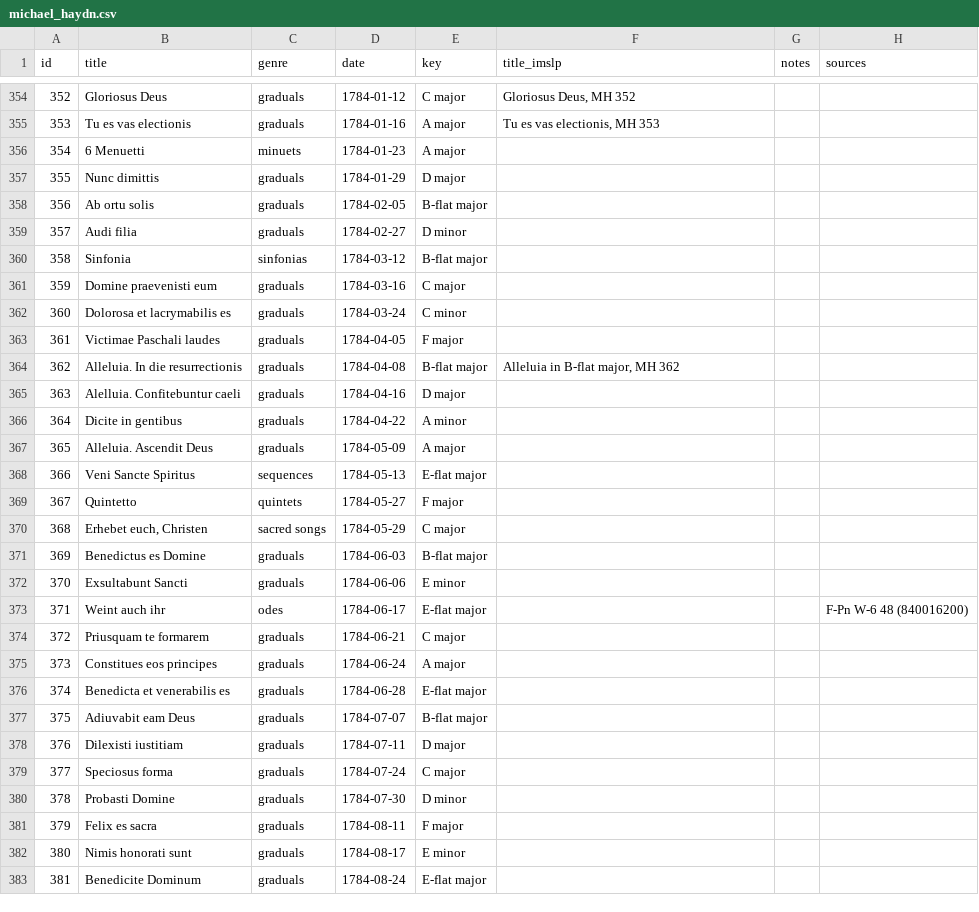
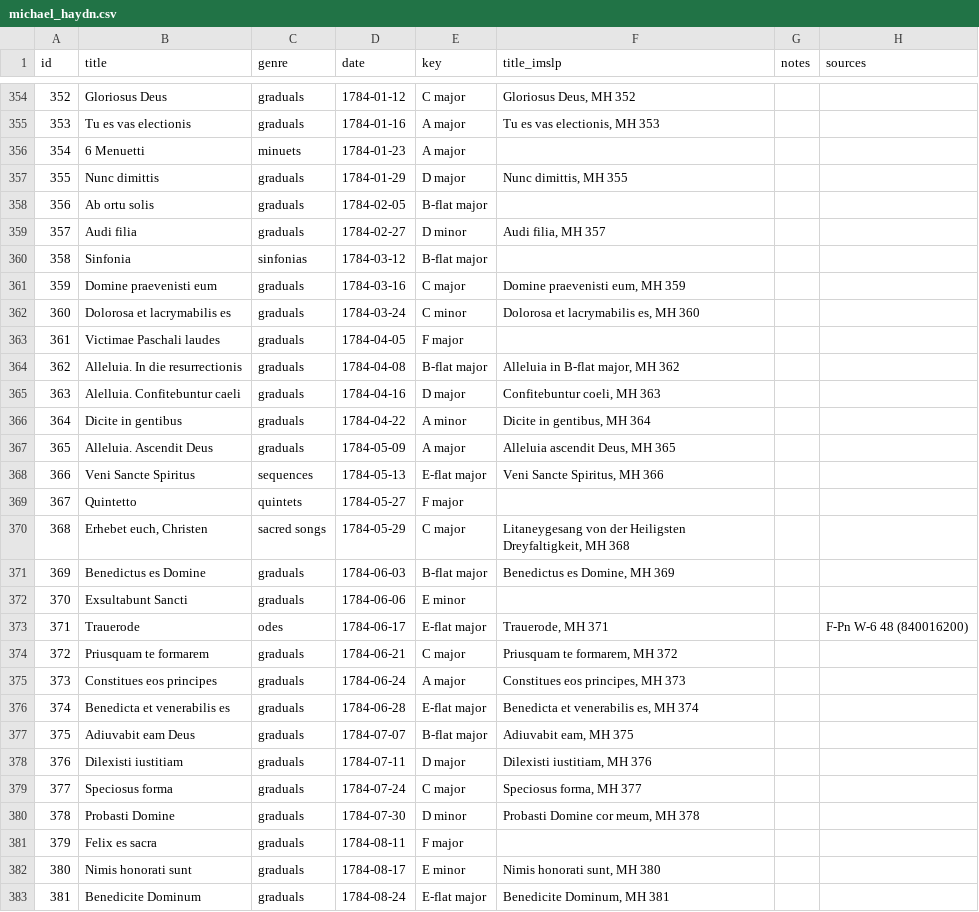
Before and after one commit to jodroo/imslp-lists, a CSV file: data/michael_haydn.csv, drawn as a sheet; only a part is shown, gaps mark what is left out; the diff covers the shown part only.

Commit message:
updates table

```diff
--- a/data/michael_haydn.csv
+++ b/data/michael_haydn.csv
@@ -356,28 +356,28 @@ id,title,genre,date,key,title_imslp,notes,sources
 354,6 Menuetti,minuets,1784-01-23,A major,,,
-355,Nunc dimittis,graduals,1784-01-29,D major,,,
+355,Nunc dimittis,graduals,1784-01-29,D major,"Nunc dimittis, MH 355",,
 356,Ab ortu solis,graduals,1784-02-05,B-flat major,,,
-357,Audi filia,graduals,1784-02-27,D minor,,,
+357,Audi filia,graduals,1784-02-27,D minor,"Audi filia, MH 357",,
 358,Sinfonia,sinfonias,1784-03-12,B-flat major,,,
-359,Domine praevenisti eum,graduals,1784-03-16,C major,,,
-360,Dolorosa et lacrymabilis es,graduals,1784-03-24,C minor,,,
+359,Domine praevenisti eum,graduals,1784-03-16,C major,"Domine praevenisti eum, MH 359",,
+360,Dolorosa et lacrymabilis es,graduals,1784-03-24,C minor,"Dolorosa et lacrymabilis es, MH 360",,
 361,Victimae Paschali laudes,graduals,1784-04-05,F major,,,
 362,Alleluia. In die resurrectionis,graduals,1784-04-08,B-flat major,"Alleluia in B-flat major, MH 362",,
-363,Alelluia. Confitebuntur caeli,graduals,1784-04-16,D major,,,
-364,Dicite in gentibus,graduals,1784-04-22,A minor,,,
-365,Alleluia. Ascendit Deus,graduals,1784-05-09,A major,,,
-366,Veni Sancte Spiritus,sequences,1784-05-13,E-flat major,,,
+363,Alelluia. Confitebuntur caeli,graduals,1784-04-16,D major,"Confitebuntur coeli, MH 363",,
+364,Dicite in gentibus,graduals,1784-04-22,A minor,"Dicite in gentibus, MH 364",,
+365,Alleluia. Ascendit Deus,graduals,1784-05-09,A major,"Alleluia ascendit Deus, MH 365",,
+366,Veni Sancte Spiritus,sequences,1784-05-13,E-flat major,"Veni Sancte Spiritus, MH 366",,
 367,Quintetto,quintets,1784-05-27,F major,,,
-368,"Erhebet euch, Christen",sacred songs,1784-05-29,C major,,,
-369,Benedictus es Domine,graduals,1784-06-03,B-flat major,,,
+368,"Erhebet euch, Christen",sacred songs,1784-05-29,C major,"Litaneygesang von der Heiligsten Dreyfaltigkeit, MH 368",,
+369,Benedictus es Domine,graduals,1784-06-03,B-flat major,"Benedictus es Domine, MH 369",,
 370,Exsultabunt Sancti,graduals,1784-06-06,E minor,,,
-371,Weint auch ihr,odes,1784-06-17,E-flat major,,,F-Pn W-6 48 (840016200)
-372,Priusquam te formarem,graduals,1784-06-21,C major,,,
-373,Constitues eos principes,graduals,1784-06-24,A major,,,
-374,Benedicta et venerabilis es,graduals,1784-06-28,E-flat major,,,
-375,Adiuvabit eam Deus,graduals,1784-07-07,B-flat major,,,
-376,Dilexisti iustitiam,graduals,1784-07-11,D major,,,
-377,Speciosus forma,graduals,1784-07-24,C major,,,
-378,Probasti Domine,graduals,1784-07-30,D minor,,,
+371,Trauerode,odes,1784-06-17,E-flat major,"Trauerode, MH 371",,F-Pn W-6 48 (840016200)
+372,Priusquam te formarem,graduals,1784-06-21,C major,"Priusquam te formarem, MH 372",,
+373,Constitues eos principes,graduals,1784-06-24,A major,"Constitues eos principes, MH 373",,
+374,Benedicta et venerabilis es,graduals,1784-06-28,E-flat major,"Benedicta et venerabilis es, MH 374",,
+375,Adiuvabit eam Deus,graduals,1784-07-07,B-flat major,"Adiuvabit eam, MH 375",,
+376,Dilexisti iustitiam,graduals,1784-07-11,D major,"Dilexisti iustitiam, MH 376",,
+377,Speciosus forma,graduals,1784-07-24,C major,"Speciosus forma, MH 377",,
+378,Probasti Domine,graduals,1784-07-30,D minor,"Probasti Domine cor meum, MH 378",,
 379,Felix es sacra,graduals,1784-08-11,F major,,,
-380,Nimis honorati sunt,graduals,1784-08-17,E minor,,,
-381,Benedicite Dominum,graduals,1784-08-24,E-flat major,,,
+380,Nimis honorati sunt,graduals,1784-08-17,E minor,"Nimis honorati sunt, MH 380",,
+381,Benedicite Dominum,graduals,1784-08-24,E-flat major,"Benedicite Dominum, MH 381",,
```
Also changed, not shown: 46 edited cells elsewhere in this file.
